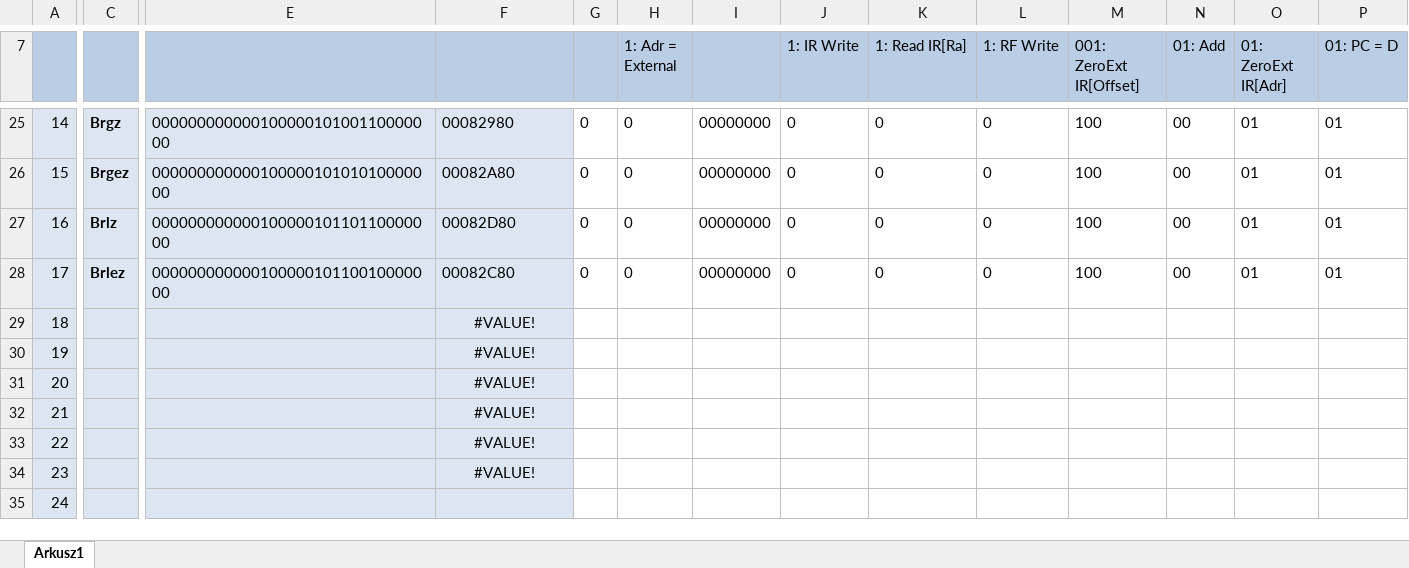
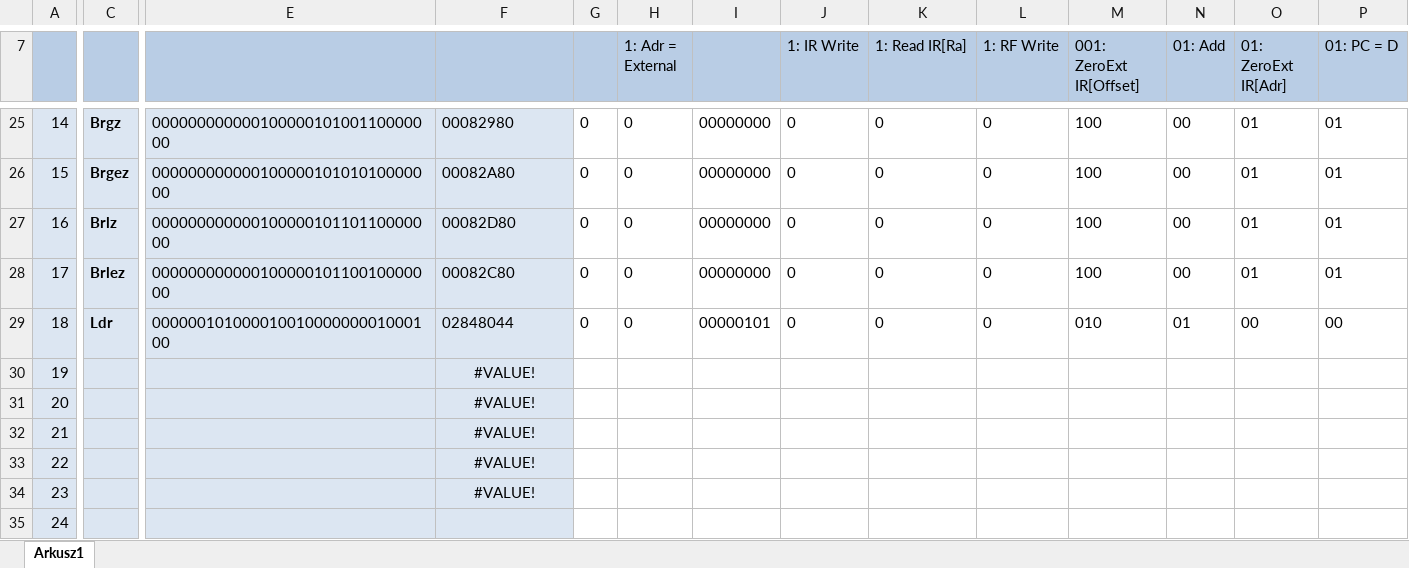
Before and after one commit to Artur-Biniek/TBX32, an Excel workbook: logisim/Microcodes Design.xlsx, sheet Arkusz1, drawn as a sheet; only a part is shown, gaps mark what is left out; values as stored, in another font and other column widths than the file's, no borders; the diff covers the shown part only; the diff names each change by its address in the sheet, - before the commit and + after, or states it on an @@ line.

```diff
--- a/logisim/Microcodes Design.xlsx (sheet Arkusz1)
+++ b/logisim/Microcodes Design.xlsx (sheet Arkusz1)
-C29: (empty)
+C29: Ldr
-E29: (empty)
+E29: 00000010100001001000000001000100
-F29: #VALUE!
+F29: 02848044
-F29 alignment: center
+F29 alignment: left
-G29: (empty)
+G29: 0
-H29 (1: Adr = External): (empty)
+H29 (1: Adr = External): 0
-I29: (empty)
+I29: 00000101
-J29 (1: IR Write): (empty)
+J29 (1: IR Write): 0
-K29 (1: Read IR[Ra]): (empty)
+K29 (1: Read IR[Ra]): 0
-L29 (1: RF Write): (empty)
+L29 (1: RF Write): 0
-M29 (001: ZeroExt IR[Offset]): (empty)
+M29 (001: ZeroExt IR[Offset]): 010
-N29 (01: Add): (empty)
+N29 (01: Add): 01
-O29 (01: ZeroExt IR[Adr]): (empty)
+O29 (01: ZeroExt IR[Adr]): 00
-P29 (01: PC = D): (empty)
+P29 (01: PC = D): 00
```
Also changed, not shown: 9 edited cells elsewhere in this sheet, 5 other files.
